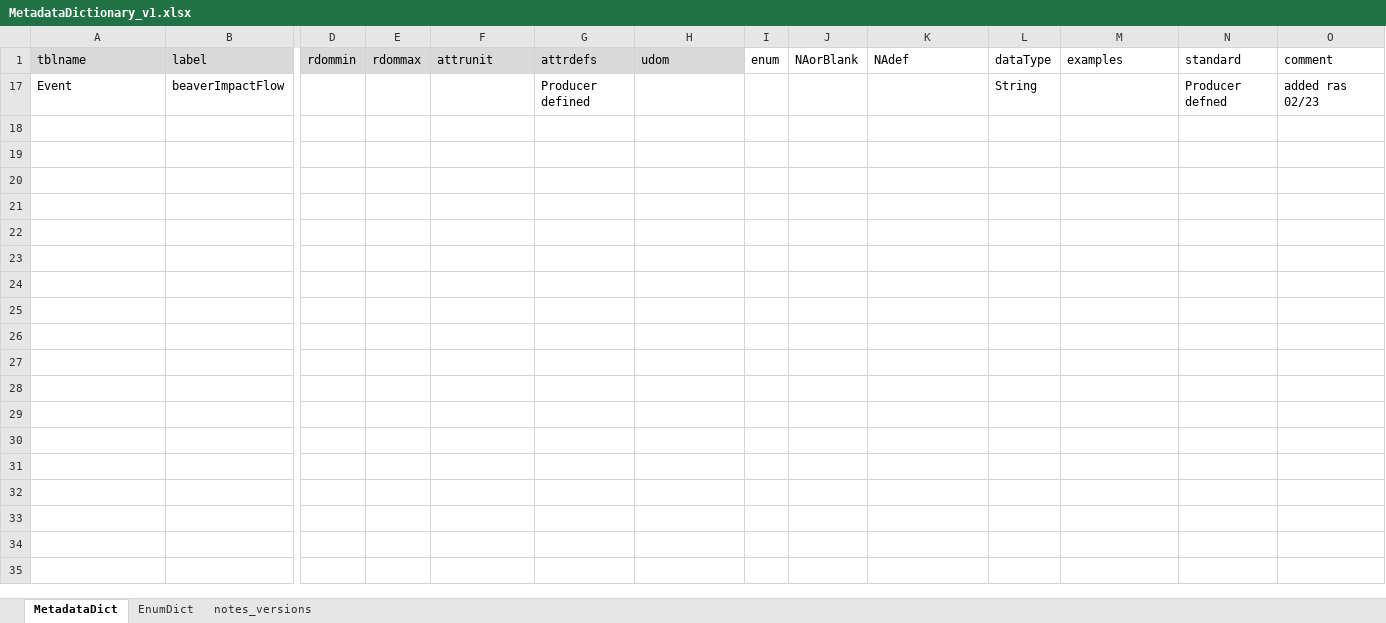
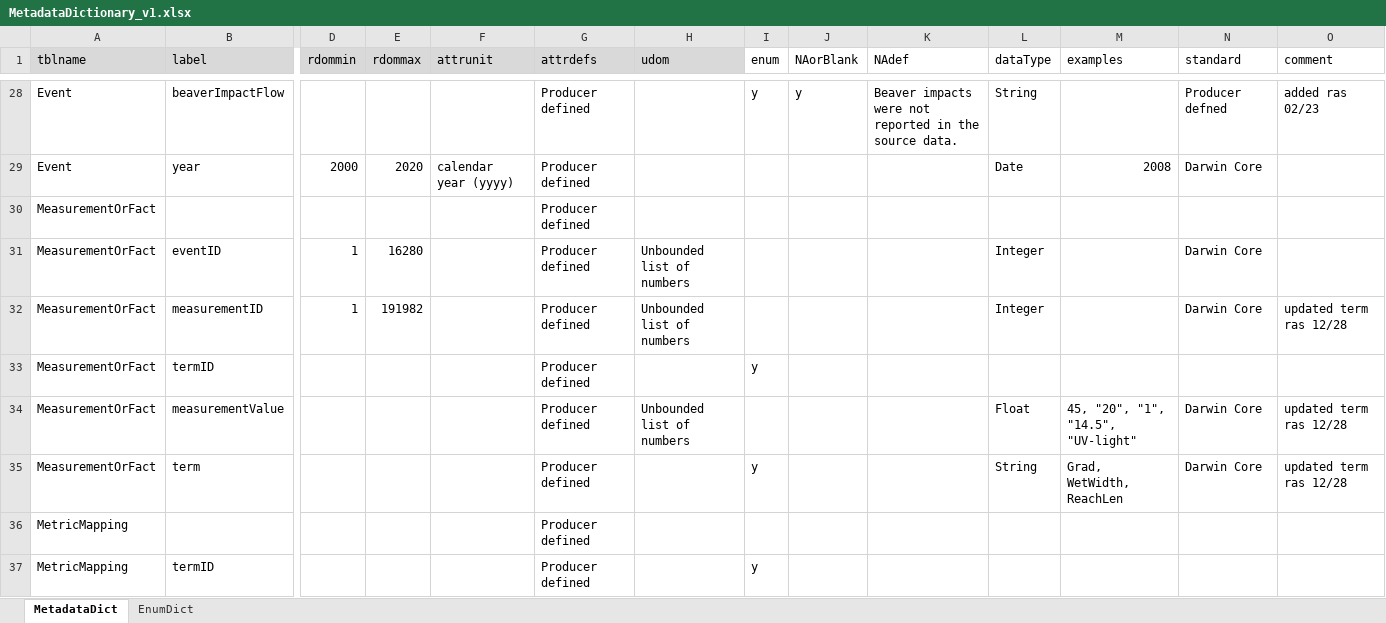
Before and after one commit to rascully/Stream-Monitoring-Data-Exchange-Specifications, an Excel workbook: Data/MetadataDictionary_v1.xlsx, sheet MetadataDict, drawn as a sheet; only a part is shown, gaps mark what is left out; values as stored, in another font and other column widths than the file's, no borders; addresses are those after the commit; rows hold the shown columns only; the diff covers the shown part only; the diff names each change by its address in the sheet, - before the commit and + after, or states it on an @@ line.

```diff
--- a/Data/MetadataDictionary_v1.xlsx (sheet MetadataDict)
+++ b/Data/MetadataDictionary_v1.xlsx (sheet MetadataDict)
-sheet tab: notes_versions
-I28 (enum): (empty)
+I28 (enum): y
-J28 (NAorBlank): (empty)
+J28 (NAorBlank): y
-K28 (NAdef): (empty)
+K28 (NAdef): Beaver impacts were not reported in the source data.
@@ row 29 unhidden: Event | year | 2000 | 2020 | calendar year (yyyy) | Producer defined |  |  |  |  | Date | 2008 | Darwin Core @@
+row 30: MeasurementOrFact |  |  |  |  | Producer defined
+row 31: MeasurementOrFact | eventID | 1 | 16280 |  | Producer defined | Unbounded list of numbers |  |  |  | Integer |  | Darwin Core
+row 32: MeasurementOrFact | measurementID | 1 | 191982 |  | Producer defined | Unbounded list of numbers |  |  |  | Integer |  | Darwin Core | updated term ras 12/28
+row 33: MeasurementOrFact | termID |  |  |  | Producer defined |  | y
+row 34: MeasurementOrFact | measurementValue |  |  |  | Producer defined | Unbounded list of numbers |  |  |  | Float | 45, "20", "1", "14.5", "UV-light" | Darwin Core | updated term ras 12/28
+row 35: MeasurementOrFact | term |  |  |  | Producer defined |  | y |  |  | String | Grad, WetWidth, ReachLen | Darwin Core | updated term ras 12/28
+row 36: MetricMapping |  |  |  |  | Producer defined
+row 37: MetricMapping | termID |  |  |  | Producer defined |  | y
```
Also changed, not shown: 44 added rows and 1 hidden or unhidden row elsewhere in this sheet, sheet EnumDict, hidden cells, Data/Metadata.xlsx, Tables/PropertyRegistry.xlsx, 15 other files.
